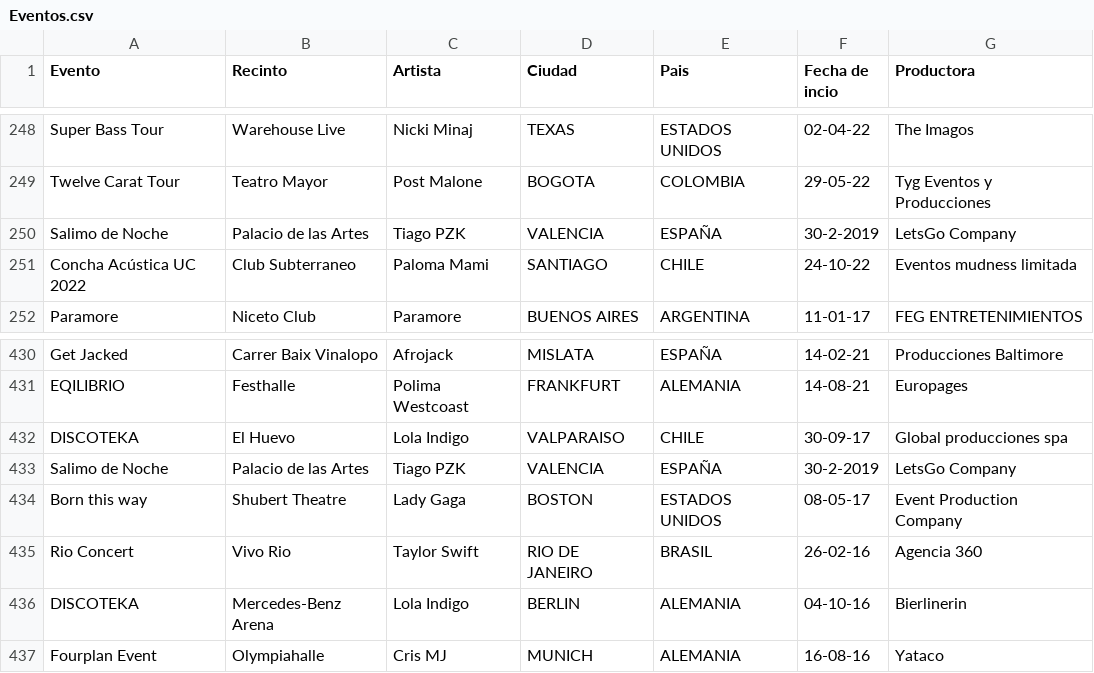
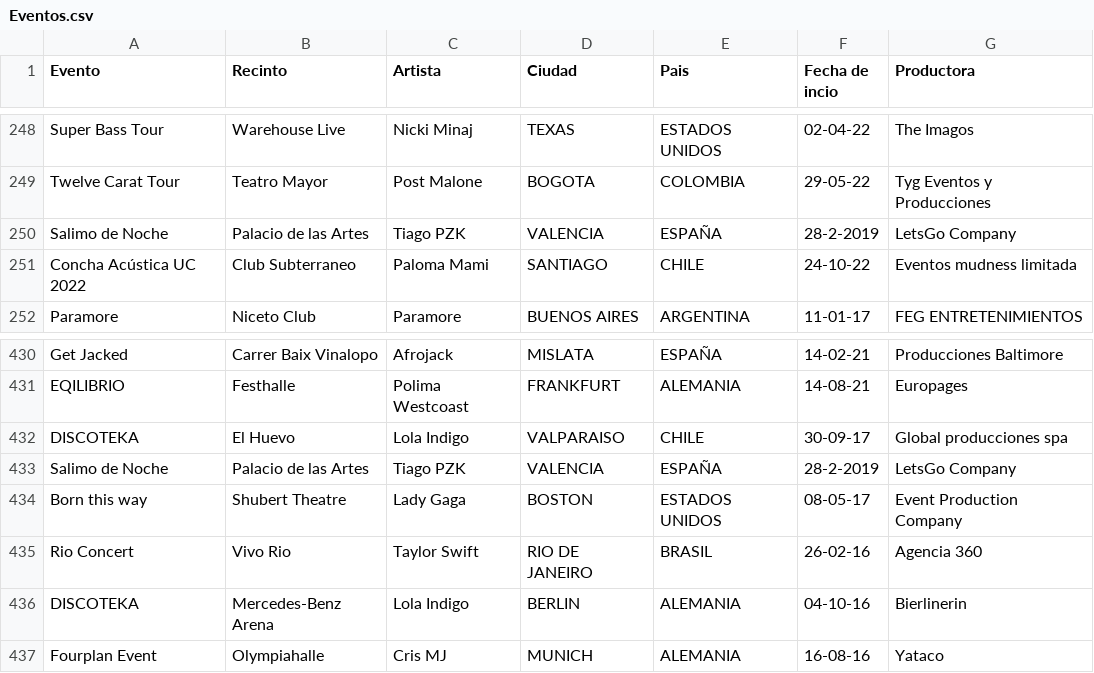
Before and after one commit to Borjampm/Proyecto_BDD, a CSV file: Entrega 2/Datos Impares/Eventos.csv, drawn as a sheet; only a part is shown, gaps mark what is left out.

```diff
--- a/Entrega 2/Datos Impares/Eventos.csv
+++ b/Entrega 2/Datos Impares/Eventos.csv
@@ -249,3 +249,3 @@ Super Bass Tour,Warehouse Live,Nicki Minaj,TEXAS,ESTADOS UNIDOS,02-04-22,The Ima
 Twelve Carat Tour,Teatro Mayor,Post Malone,BOGOTA,COLOMBIA,29-05-22,Tyg Eventos y Producciones
-Salimo de Noche,Palacio de las Artes,Tiago PZK,VALENCIA,ESPAÑA,30-2-2019,LetsGo Company
+Salimo de Noche,Palacio de las Artes,Tiago PZK,VALENCIA,ESPAÑA,28-2-2019,LetsGo Company
 Concha Acústica UC 2022,Club Subterraneo,Paloma Mami,SANTIAGO,CHILE,24-10-22,Eventos mudness limitada
@@ -432,3 +432,3 @@ EQILIBRIO,Festhalle,Polima Westcoast,FRANKFURT,ALEMANIA,14-08-21,Europages
 DISCOTEKA,El Huevo,Lola Indigo,VALPARAISO,CHILE,30-09-17,Global producciones spa
-Salimo de Noche,Palacio de las Artes,Tiago PZK,VALENCIA,ESPAÑA,30-2-2019,LetsGo Company
+Salimo de Noche,Palacio de las Artes,Tiago PZK,VALENCIA,ESPAÑA,28-2-2019,LetsGo Company
 Born this way,Shubert Theatre,Lady Gaga,BOSTON,ESTADOS UNIDOS,08-05-17,Event Production Company
```
Also changed, not shown: Entrega 2/Datos Impares/Eventos_limpio.csv, 1 other file.
